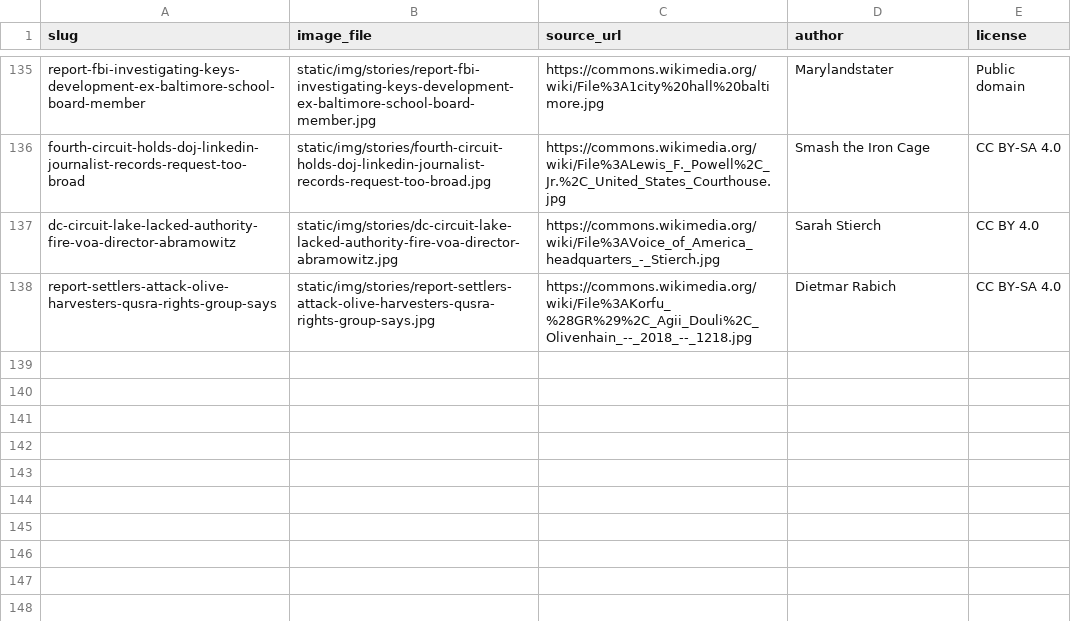
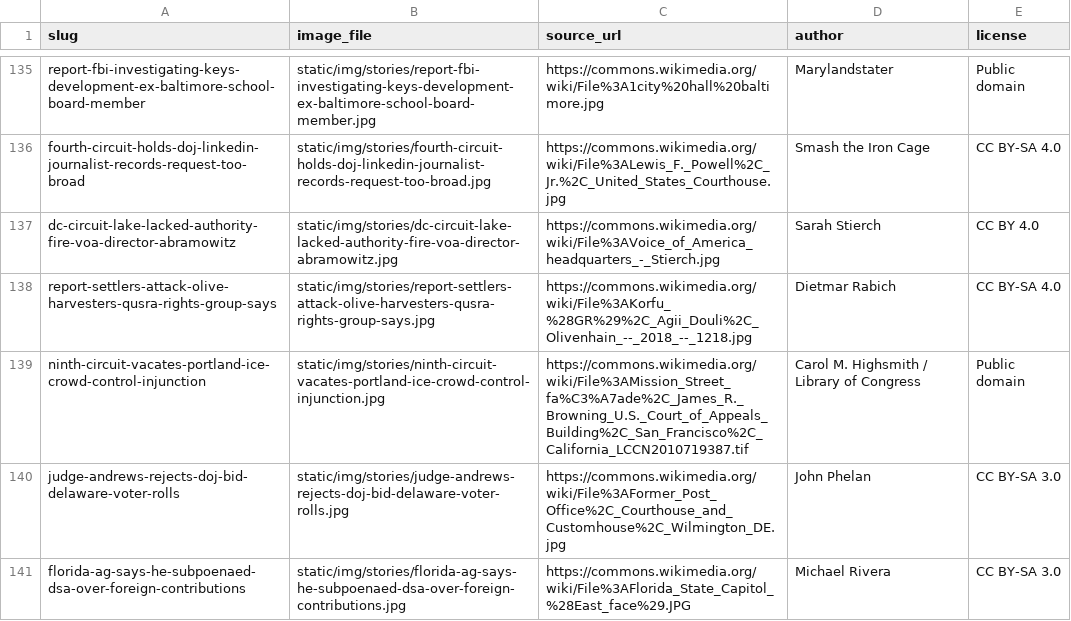
Before and after one commit to amclips/AFNS, a CSV file: CREDITS.csv, drawn as a sheet; only a part is shown, gaps mark what is left out; the diff names each change by its address in the sheet, - before the commit and + after, or states it on an @@ line.

```diff
--- a/CREDITS.csv
+++ b/CREDITS.csv
+row 139: ninth-circuit-vacates-portland-ice-crowd-control-injunction | static/img/stories/ninth-circuit-vacates-portland-ice-crowd-control-injunction.jpg | https://commons.wikimedia.org/wiki/File%3AMission_Street_fa%C3%A7ade%2C_James_R._Browning_U.S._Court_of_Appeals_Building%2C_San_Francisco%2C_California_LCCN2010719387.tif | Carol M. Highsmith / Library of Congress | Public domain
+row 140: judge-andrews-rejects-doj-bid-delaware-voter-rolls | static/img/stories/judge-andrews-rejects-doj-bid-delaware-voter-rolls.jpg | https://commons.wikimedia.org/wiki/File%3AFormer_Post_Office%2C_Courthouse_and_Customhouse%2C_Wilmington_DE.jpg | John Phelan | CC BY-SA 3.0
+row 141: florida-ag-says-he-subpoenaed-dsa-over-foreign-contributions | static/img/stories/florida-ag-says-he-subpoenaed-dsa-over-foreign-contributions.jpg | https://commons.wikimedia.org/wiki/File%3AFlorida_State_Capitol_%28East_face%29.JPG | Michael Rivera | CC BY-SA 3.0
```
Also changed, not shown: 6 other files.
